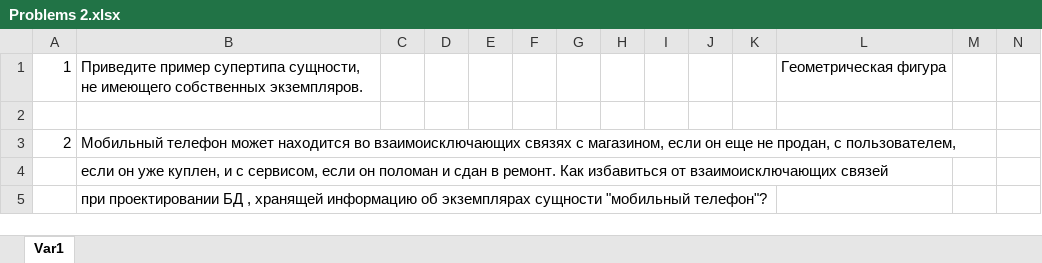
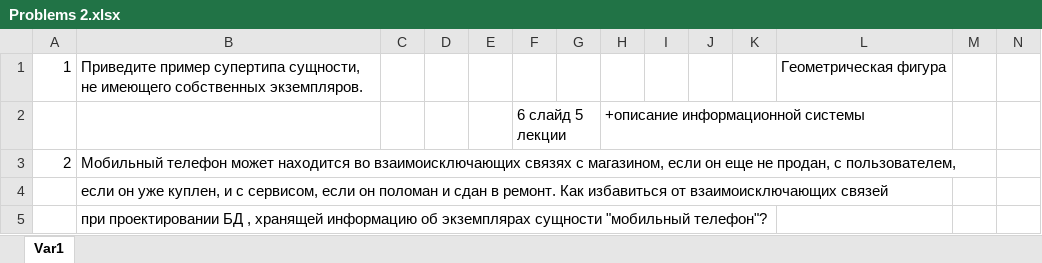
Before and after one commit to VariPor/DBMS-Homework, an Excel workbook: Problems 2.xlsx, sheet Var1, drawn as a sheet; only a part is shown; values as stored, in another font and other column widths than the file's, no borders; charts and pictures not drawn; rows hold the shown columns only; the diff names each change by its address in the sheet, - before the commit and + after, or states it on an @@ line.

Commit message:
some notes

```diff
--- a/Problems 2.xlsx (sheet Var1)
+++ b/Problems 2.xlsx (sheet Var1)
-row 2: (empty)
+row 2:  |  |  |  |  | 6 слайд 5 лекции |  | +описание информационной системы
```
Also changed, not shown: charts or pictures.
